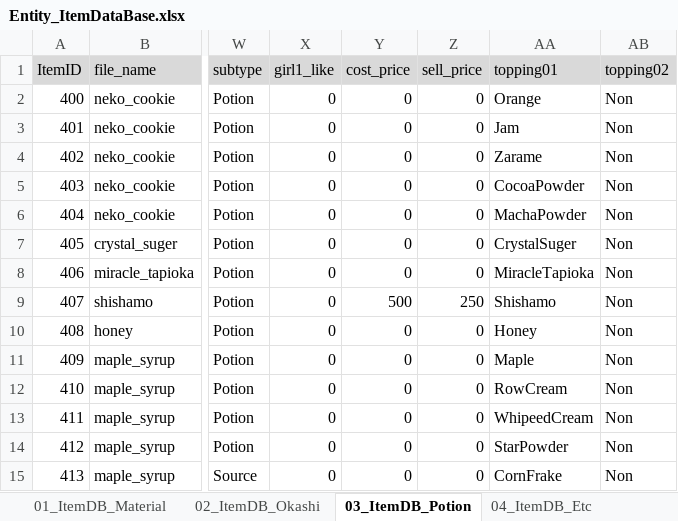
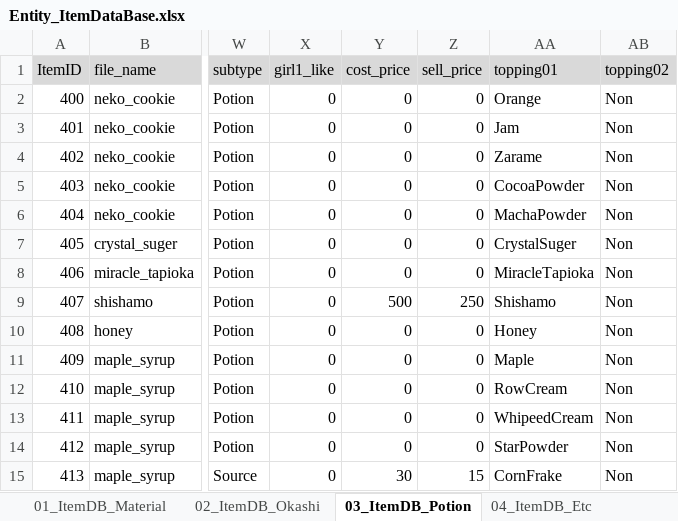
Before and after one commit to matoarita/Okashi_Atlier2, an Excel workbook: Assets/Excel_Data/Entity_ItemDataBase.xlsx, sheet 03_ItemDB_Potion, drawn as a sheet; only a part is shown, gaps mark what is left out; values as stored, in another font and other column widths than the file's, no borders; the diff names each change by its address in the sheet, - before the commit and + after, or states it on an @@ line.

```diff
--- a/Assets/Excel_Data/Entity_ItemDataBase.xlsx (sheet 03_ItemDB_Potion)
+++ b/Assets/Excel_Data/Entity_ItemDataBase.xlsx (sheet 03_ItemDB_Potion)
-Y15 (cost_price): 0
+Y15 (cost_price): 30
-Z15 (sell_price): 0
+Z15 (sell_price): 15
```
Also changed, not shown: sheet 01_ItemDB_Material, Assets/Excel_Data/Entity_matplaceItemDataBase.xlsx, 33 other files.
